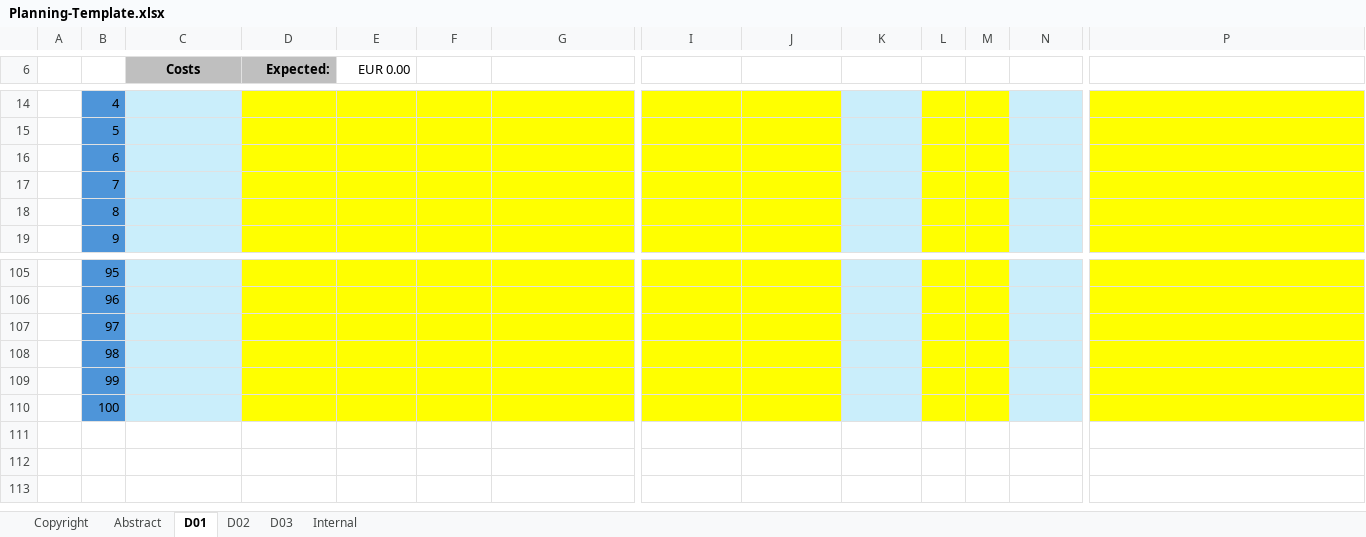
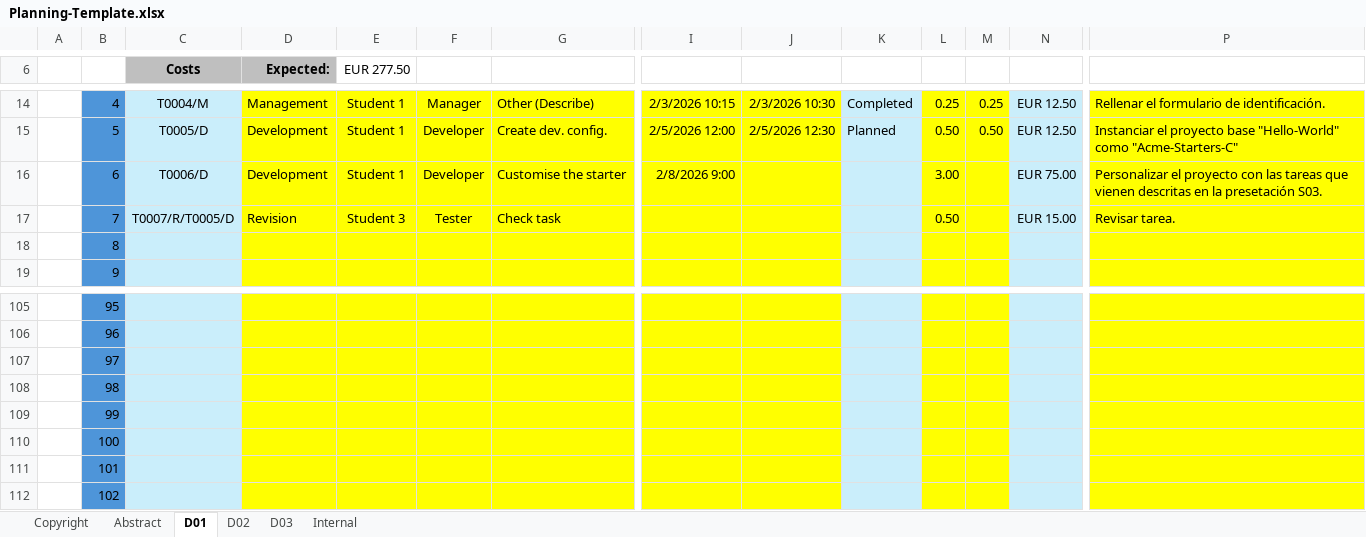
Before and after one commit to josmorcor3/Acme-Starters-C, an Excel workbook: reports/Deliverable D01 (Level C)/Group/Planning-Template.xlsx, sheet D01, drawn as a sheet; only a part is shown, gaps mark what is left out; values as stored, in another font and other column widths than the file's, no borders; conditional formats not drawn; rows hold the shown columns only; the diff covers the shown part only; the diff names each change by its address in the sheet, - before the commit and + after, or states it on an @@ line.

```diff
--- a/reports/Deliverable D01 (Level C)/Group/Planning-Template.xlsx (sheet D01)
+++ b/reports/Deliverable D01 (Level C)/Group/Planning-Template.xlsx (sheet D01)
-E6: EUR 0.00
+E6: EUR 277.50
-C14 (Costs): (empty)
+C14 (Costs): T0004/M
-D14 (Expected:): (empty)
+D14 (Expected:): Management
-E14:E16 (EUR 277.50): (empty)
+E14:E16 (EUR 277.50): Student 1
-F14: (empty)
+F14: Manager
-G14: (empty)
+G14: Other (Describe)
-I14: (empty)
+I14: 2/3/2026 10:15
-J14: (empty)
+J14: 2/3/2026 10:30
-K14: (empty)
+K14: Completed
-L14: (empty)
+L14: 0.25
-M14: (empty)
+M14: 0.25
-N14:N15: (empty)
+N14:N15: EUR 12.50
-P14: (empty)
+P14: Rellenar el formulario de identificación.
-C15 (Costs): (empty)
+C15 (Costs): T0005/D
-D15:D16 (Expected:): (empty)
+D15:D16 (Expected:): Development
-F15:F16: (empty)
+F15:F16: Developer
-G15: (empty)
+G15: Create dev. config.
-I15: (empty)
+I15: 2/5/2026 12:00
-J15: (empty)
+J15: 2/5/2026 12:30
-K15: (empty)
+K15: Planned
-L15: (empty)
+L15: 0.50
-M15: (empty)
+M15: 0.50
-P15: (empty)
+P15: Instanciar el proyecto base "Hello-World" como "Acme-Starters-C"
-C16 (Costs): (empty)
+C16 (Costs): T0006/D
-G16: (empty)
+G16: Customise the starter
-I16: (empty)
+I16: 2/8/2026 9:00
-L16: (empty)
+L16: 3.00
-N16: (empty)
+N16: EUR 75.00
-P16: (empty)
+P16: Personalizar el proyecto con las tareas que vienen descritas en la presetación S03.
-C17 (Costs): (empty)
+C17 (Costs): T0007/R/T0005/D
-D17 (Expected:): (empty)
+D17 (Expected:): Revision
-E17 (EUR 277.50): (empty)
+E17 (EUR 277.50): Student 3
-F17: (empty)
+F17: Tester
-G17: (empty)
+G17: Check task
-L17: (empty)
+L17: 0.50
-N17: (empty)
+N17: EUR 15.00
-P17: (empty)
+P17: Revisar tarea.
+row 111:  | 101
+row 112:  | 102
```
Also changed, not shown: 43 edited cells elsewhere in this sheet.
